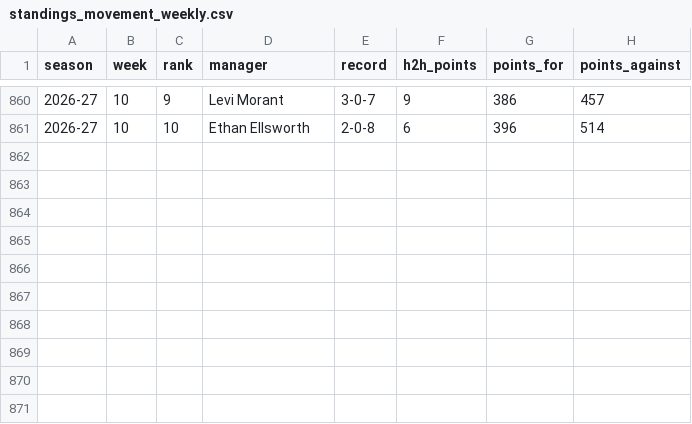
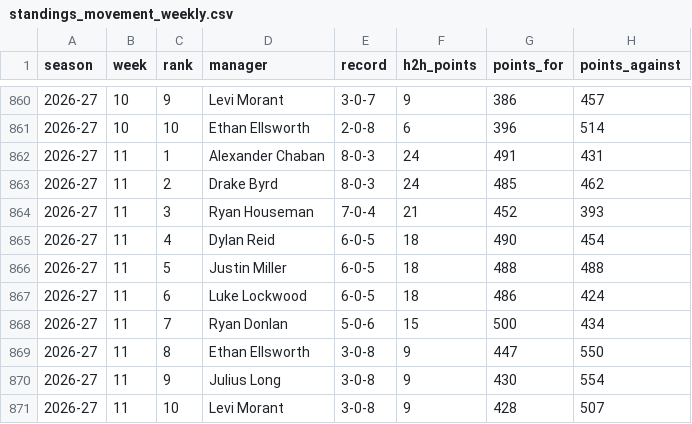
Before and after one commit to rdonlan/draft-fpl, a CSV file: data/analysis/standings-movement/standings_movement_weekly.csv, drawn as a sheet; only a part is shown, gaps mark what is left out; the diff names each change by its address in the sheet, - before the commit and + after, or states it on an @@ line.

```diff
--- a/data/analysis/standings-movement/standings_movement_weekly.csv
+++ b/data/analysis/standings-movement/standings_movement_weekly.csv
+row 862: 2026-27 | 11 | 1 | Alexander Chaban | 8-0-3 | 24 | 491 | 431
+row 863: 2026-27 | 11 | 2 | Drake Byrd | 8-0-3 | 24 | 485 | 462
+row 864: 2026-27 | 11 | 3 | Ryan Houseman | 7-0-4 | 21 | 452 | 393
+row 865: 2026-27 | 11 | 4 | Dylan Reid | 6-0-5 | 18 | 490 | 454
+row 866: 2026-27 | 11 | 5 | Justin Miller | 6-0-5 | 18 | 488 | 488
+row 867: 2026-27 | 11 | 6 | Luke Lockwood | 6-0-5 | 18 | 486 | 424
+row 868: 2026-27 | 11 | 7 | Ryan Donlan | 5-0-6 | 15 | 500 | 434
+row 869: 2026-27 | 11 | 8 | Ethan Ellsworth | 3-0-8 | 9 | 447 | 550
+row 870: 2026-27 | 11 | 9 | Julius Long | 3-0-8 | 9 | 430 | 554
+row 871: 2026-27 | 11 | 10 | Levi Morant | 3-0-8 | 9 | 428 | 507
```
Also changed, not shown: data/analysis/2026-2027/lineup_efficiency_weekly.csv, data/analysis/2026-2027/team_event_scores.csv, 43 other files.
